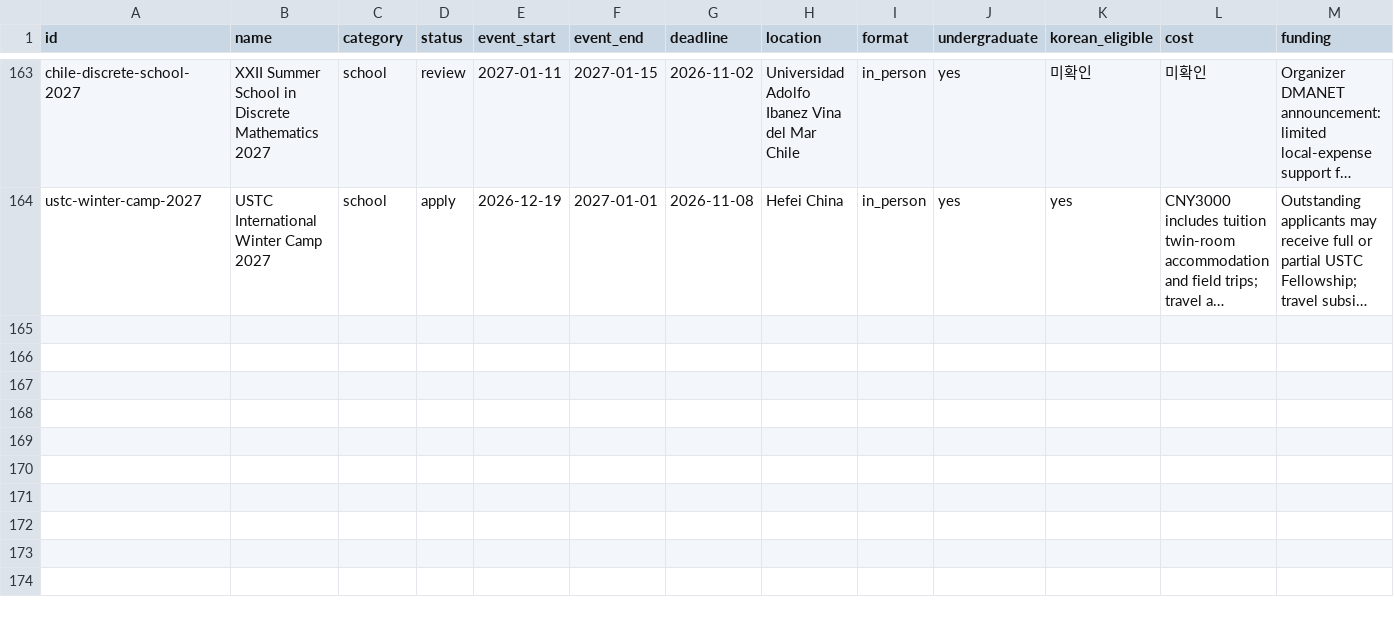
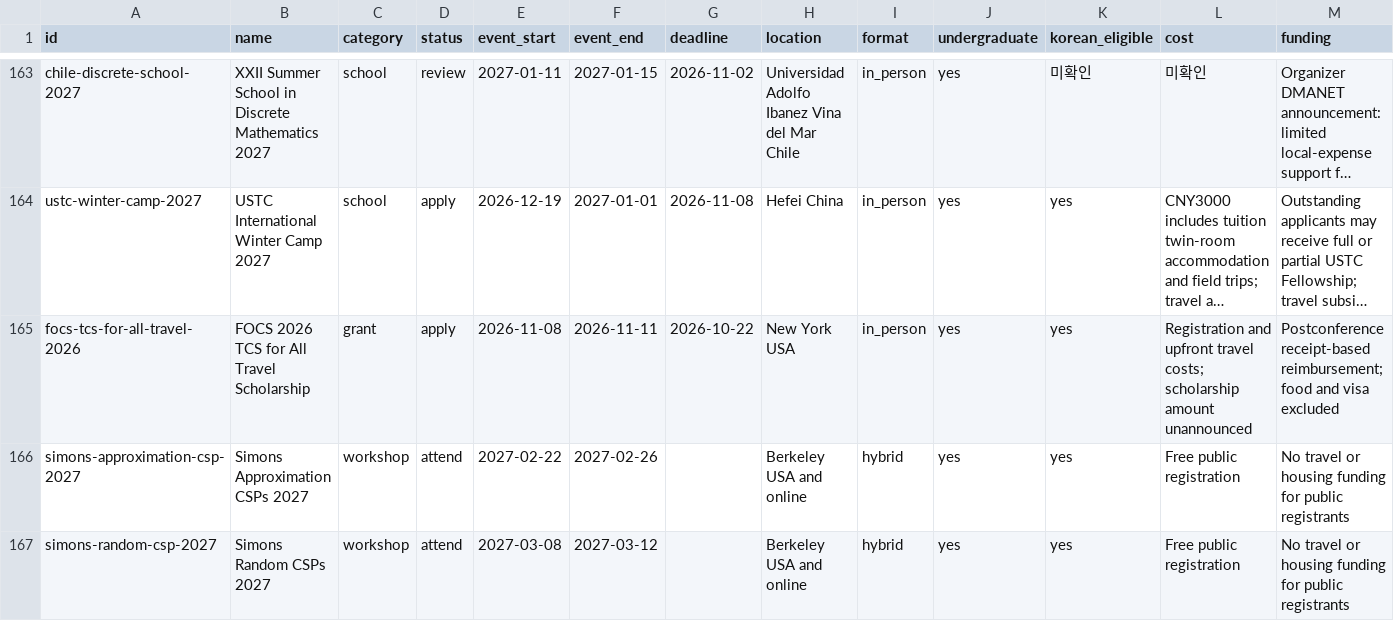
Before and after one commit to ktasha45/radar, a CSV file: data/opportunities.csv, drawn as a sheet; only a part is shown, gaps mark what is left out; long unchanged cells end in …; rows hold the shown columns only; the diff covers the shown part only; the diff names each change by its address in the sheet, - before the commit and + after, or states it on an @@ line.

```diff
--- a/data/opportunities.csv
+++ b/data/opportunities.csv
+row 165: focs-tcs-for-all-travel-2026 | FOCS 2026 TCS for All Travel Scholarship | grant | apply | 2026-11-08 | 2026-11-11 | 2026-10-22 | New York USA | in_person | yes | yes | Registration and upfront travel costs; scholarship amount unannounced | Postconference receipt-based reimbursement; food and visa excluded
+row 166: simons-approximation-csp-2027 | Simons Approximation CSPs 2027 | workshop | attend | 2027-02-22 | 2027-02-26 |  | Berkeley USA and online | hybrid | yes | yes | Free public registration | No travel or housing funding for public registrants
+row 167: simons-random-csp-2027 | Simons Random CSPs 2027 | workshop | attend | 2027-03-08 | 2027-03-12 |  | Berkeley USA and online | hybrid | yes | yes | Free public registration | No travel or housing funding for public registrants
```
Also changed, not shown: 3 added rows and 16 edited cells elsewhere in this file, data/evaluations.csv, 1 other file.
